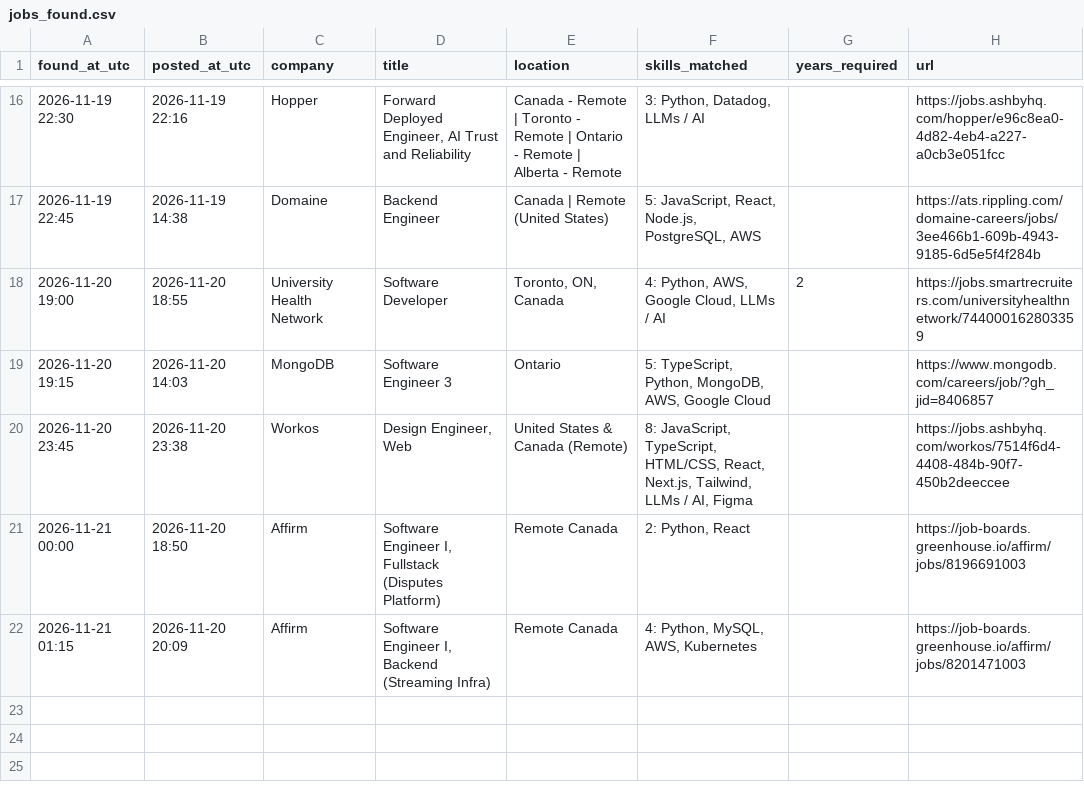
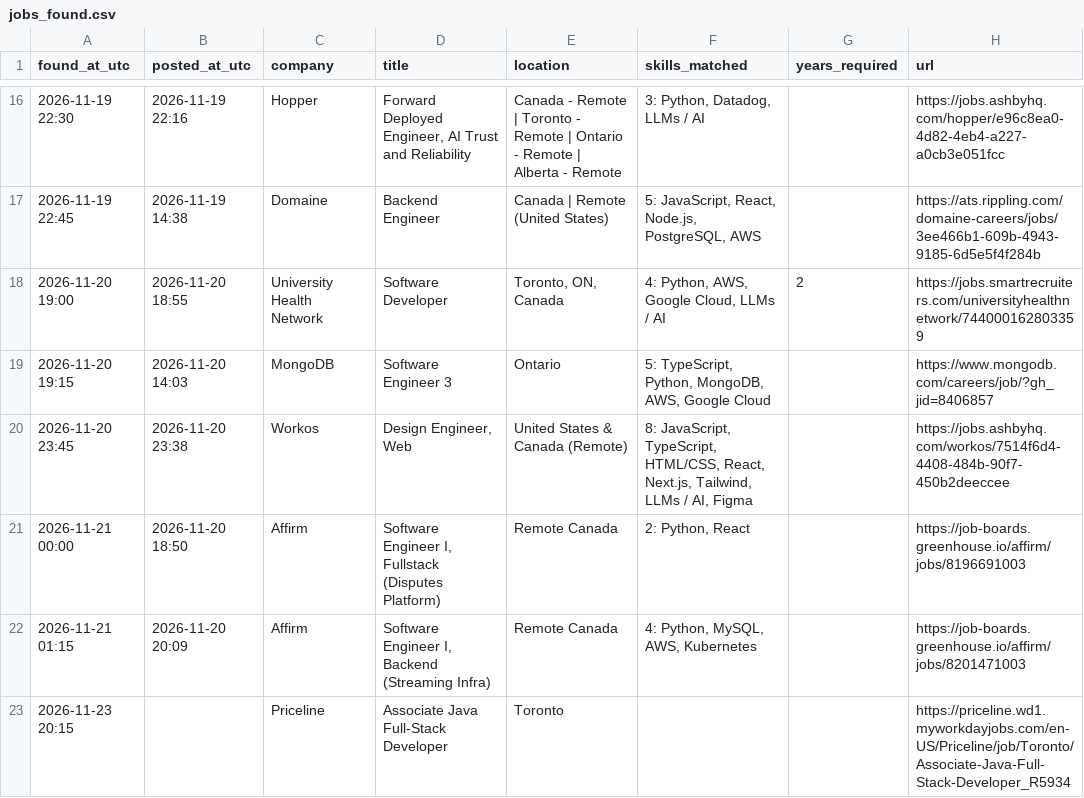
Before and after one commit to JaydanZ/Job-Watcher, a CSV file: jobs_found.csv, drawn as a sheet; only a part is shown, gaps mark what is left out; the diff names each change by its address in the sheet, - before the commit and + after, or states it on an @@ line.

```diff
--- a/jobs_found.csv
+++ b/jobs_found.csv
+row 23: 2026-11-23 20:15 |  | Priceline | Associate Java Full-Stack Developer | Toronto |  |  | https://priceline.wd1.myworkdayjobs.com/en-US/Priceline/job/Toronto/Associate-Java-Full-Stack-Developer_R5934
```
Also changed, not shown: 1 other file.
